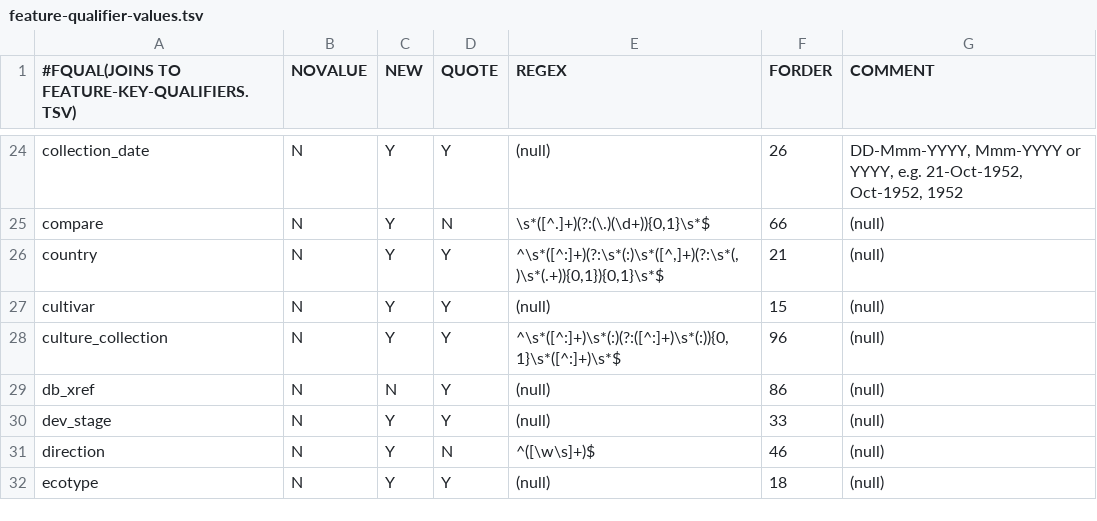
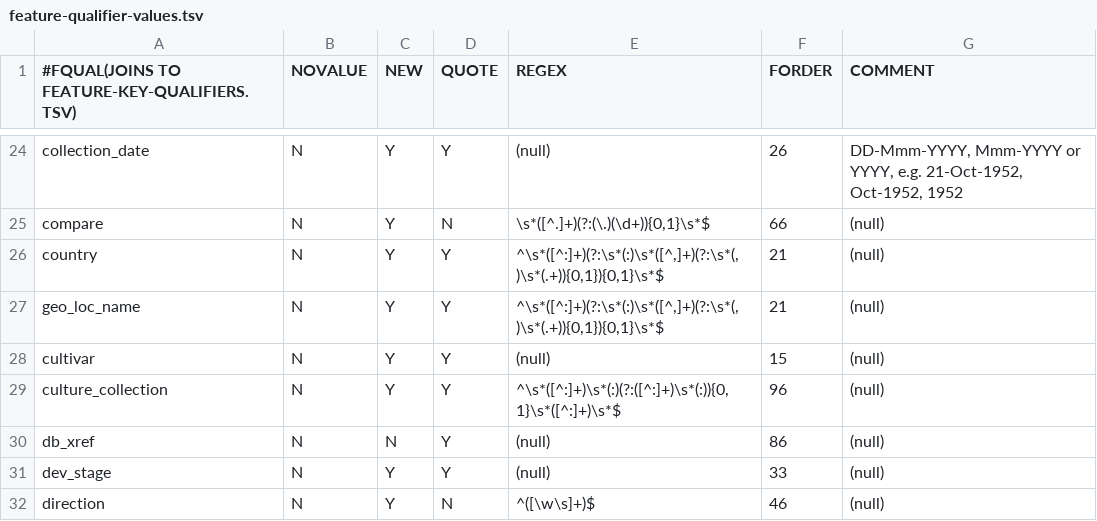
Before and after one commit to enasequence/sequencetools, a TSV file: src/main/resources/uk/ac/ebi/embl/api/validation/data/feature-qualifier-values.tsv, drawn as a sheet; only a part is shown, gaps mark what is left out; the shorter side is filled out with more unchanged rows; the diff names each change by its address in the sheet, - before the commit and + after, or states it on an @@ line.

Commit message:
ENA-6061: rename variable to GEO_LOCATION_NAME_QUALIFIER

```diff
--- a/src/main/resources/uk/ac/ebi/embl/api/validation/data/feature-qualifier-values.tsv
+++ b/src/main/resources/uk/ac/ebi/embl/api/validation/data/feature-qualifier-values.tsv
+row 27: geo_loc_name | N | Y | Y | ^\s*([^:]+)(?:\s*(:)\s*([^,]+)(?:\s*(,)\s*(.+)){0,1}){0,1}\s*$ | 21 | (null)
```
Also changed, not shown: src/main/resources/uk/ac/ebi/embl/api/validation/data/feature-key-qualifiers.tsv, 15 other files.
